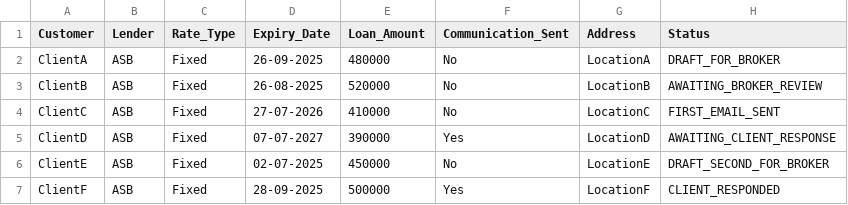
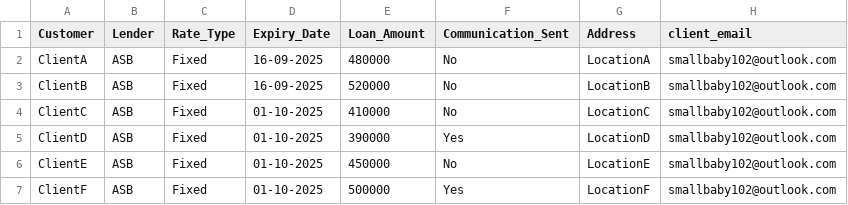
Before and after one commit to StefanDevstar/mortgage_mvp, a CSV file: mortgage_refix_notifier/app/data/synthetic_crm_modified.csv, drawn as a sheet.

```diff
--- a/mortgage_refix_notifier/app/data/synthetic_crm_modified.csv
+++ b/mortgage_refix_notifier/app/data/synthetic_crm_modified.csv
@@ -1,7 +1,7 @@
-Customer,Lender,Rate_Type,Expiry_Date,Loan_Amount,Communication_Sent,Address,Status
-ClientA,ASB,Fixed,26-09-2025,480000,No,LocationA,DRAFT_FOR_BROKER
-ClientB,ASB,Fixed,26-08-2025,520000,No,LocationB,AWAITING_BROKER_REVIEW
-ClientC,ASB,Fixed,27-07-2026,410000,No,LocationC,FIRST_EMAIL_SENT
-ClientD,ASB,Fixed,07-07-2027,390000,Yes,LocationD,AWAITING_CLIENT_RESPONSE
-ClientE,ASB,Fixed,02-07-2025,450000,No,LocationE,DRAFT_SECOND_FOR_BROKER
-ClientF,ASB,Fixed,28-09-2025,500000,Yes,LocationF,CLIENT_RESPONDED
+Customer,Lender,Rate_Type,Expiry_Date,Loan_Amount,Communication_Sent,Address,client_email
+ClientA,ASB,Fixed,16-09-2025,480000,No,LocationA,smallbaby102@outlook.com
+ClientB,ASB,Fixed,16-09-2025,520000,No,LocationB,smallbaby102@outlook.com
+ClientC,ASB,Fixed,01-10-2025,410000,No,LocationC,smallbaby102@outlook.com
+ClientD,ASB,Fixed,01-10-2025,390000,Yes,LocationD,smallbaby102@outlook.com
+ClientE,ASB,Fixed,01-10-2025,450000,No,LocationE,smallbaby102@outlook.com
+ClientF,ASB,Fixed,01-10-2025,500000,Yes,LocationF,smallbaby102@outlook.com
```
Also changed, not shown: 13 other files.
